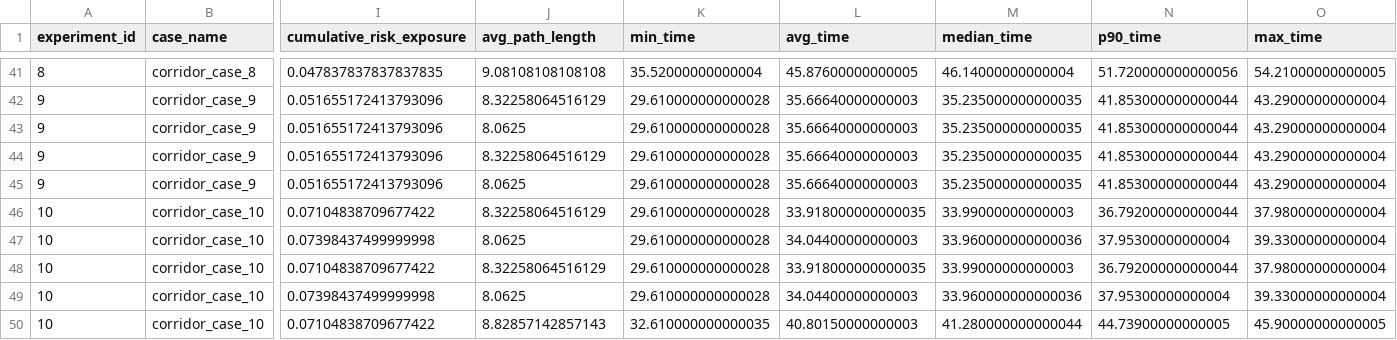
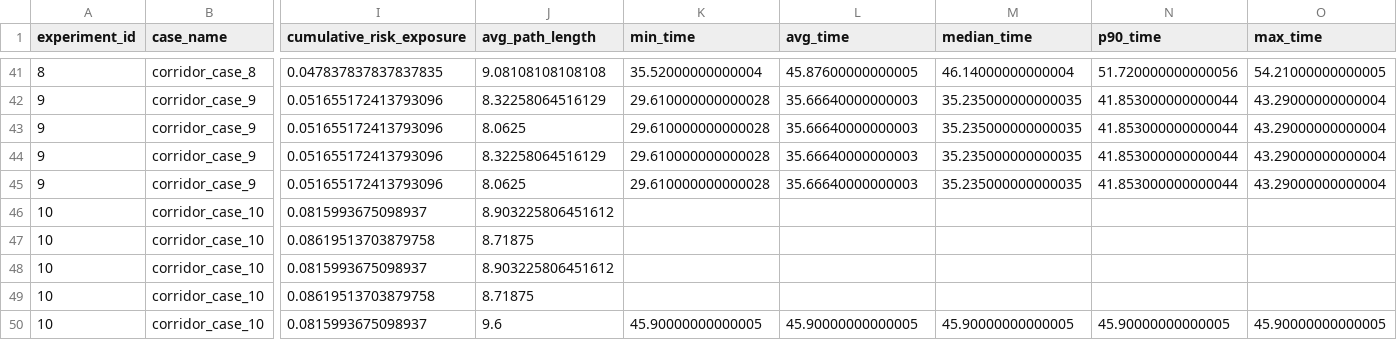
Before and after one commit to AlvaroS3rrano/Evacuation_Simulation, a CSV file: results/CSV/corridor_experiment_metrics.csv, drawn as a sheet; only a part is shown, gaps mark what is left out; the diff covers the shown part only; the diff names each change by its address in the sheet, - before the commit and + after, or states it on an @@ line.

Commit message:
fix: the time intances in the csv are now correct

```diff
--- a/results/CSV/corridor_experiment_metrics.csv
+++ b/results/CSV/corridor_experiment_metrics.csv
-I46 (cumulative_risk_exposure): 0.07104838709677422
+I46 (cumulative_risk_exposure): 0.0815993675098937
-J46 (avg_path_length): 8.32258064516129
+J46 (avg_path_length): 8.903225806451612
-K46:K49 (min_time): 29.610000000000028
+K46:K49 (min_time): (empty)
-L46 (avg_time): 33.918000000000035
+L46 (avg_time): (empty)
-M46 (median_time): 33.99000000000003
+M46 (median_time): (empty)
-N46 (p90_time): 36.792000000000044
+N46 (p90_time): (empty)
-O46 (max_time): 37.98000000000004
+O46 (max_time): (empty)
-I47 (cumulative_risk_exposure): 0.07398437499999998
+I47 (cumulative_risk_exposure): 0.08619513703879758
-J47 (avg_path_length): 8.0625
+J47 (avg_path_length): 8.71875
-L47 (avg_time): 34.04400000000003
+L47 (avg_time): (empty)
-M47 (median_time): 33.960000000000036
+M47 (median_time): (empty)
-N47 (p90_time): 37.95300000000004
+N47 (p90_time): (empty)
-O47 (max_time): 39.33000000000004
+O47 (max_time): (empty)
-I48 (cumulative_risk_exposure): 0.07104838709677422
+I48 (cumulative_risk_exposure): 0.0815993675098937
-J48 (avg_path_length): 8.32258064516129
+J48 (avg_path_length): 8.903225806451612
-L48 (avg_time): 33.918000000000035
+L48 (avg_time): (empty)
-M48 (median_time): 33.99000000000003
+M48 (median_time): (empty)
-N48 (p90_time): 36.792000000000044
+N48 (p90_time): (empty)
-O48 (max_time): 37.98000000000004
+O48 (max_time): (empty)
-I49 (cumulative_risk_exposure): 0.07398437499999998
+I49 (cumulative_risk_exposure): 0.08619513703879758
-J49 (avg_path_length): 8.0625
+J49 (avg_path_length): 8.71875
-L49 (avg_time): 34.04400000000003
+L49 (avg_time): (empty)
-M49 (median_time): 33.960000000000036
+M49 (median_time): (empty)
-N49 (p90_time): 37.95300000000004
+N49 (p90_time): (empty)
-O49 (max_time): 39.33000000000004
+O49 (max_time): (empty)
-I50 (cumulative_risk_exposure): 0.07104838709677422
+I50 (cumulative_risk_exposure): 0.0815993675098937
-J50 (avg_path_length): 8.82857142857143
+J50 (avg_path_length): 9.6
-K50 (min_time): 32.610000000000035
+K50 (min_time): 45.90000000000005
-L50 (avg_time): 40.80150000000003
+L50 (avg_time): 45.90000000000005
-M50 (median_time): 41.280000000000044
+M50 (median_time): 45.90000000000005
-N50 (p90_time): 44.73900000000005
+N50 (p90_time): 45.90000000000005
```
Also changed, not shown: 18 edited cells elsewhere in this file, 44 other files.
